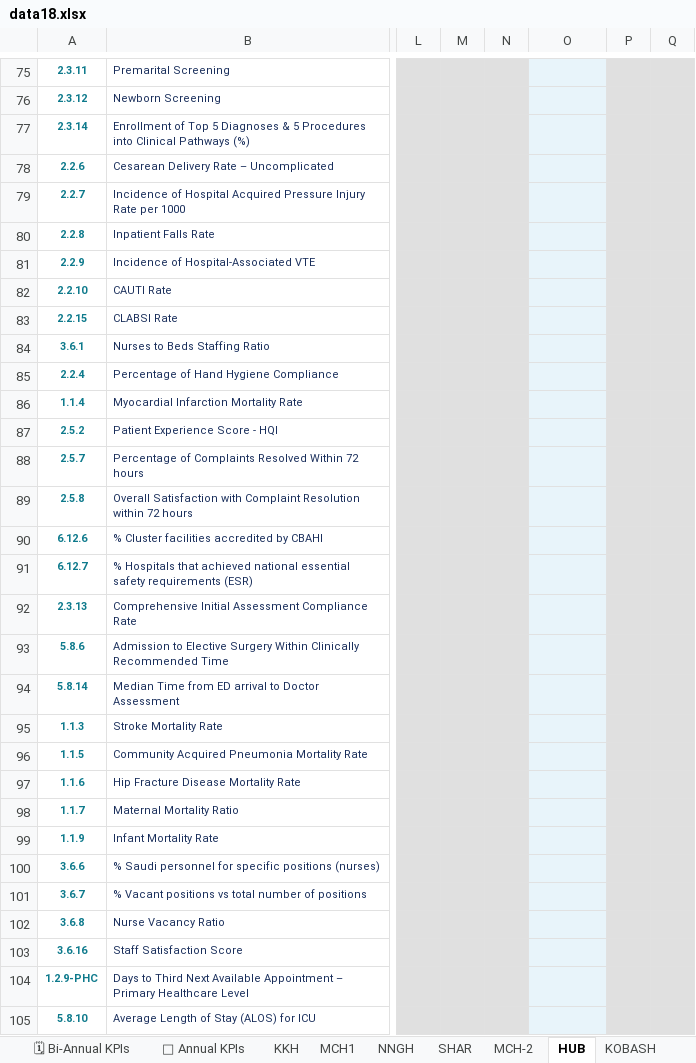
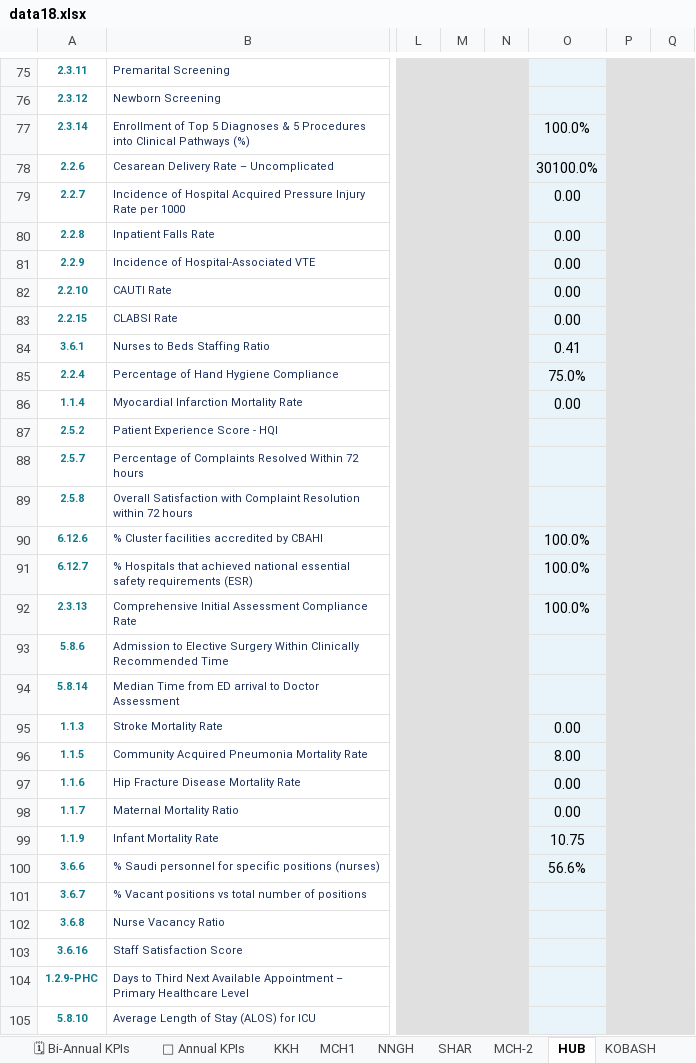
Before and after one commit to aalzmanan/Bb-platform, an Excel workbook: data18.xlsx, sheet HUB, drawn as a sheet; only a part is shown, gaps mark what is left out; values as stored, in another font and other column widths than the file's, no borders; charts and pictures and conditional formats not drawn; the diff covers the shown part only; the diff names each change by its address in the sheet, - before the commit and + after, or states it on an @@ line.

```diff
--- a/data18.xlsx (sheet HUB)
+++ b/data18.xlsx (sheet HUB)
-O77: (empty)
+O77: 100.0%
-O78: (empty)
+O78: 30100.0%
-O79:O83: (empty)
+O79:O83: 0.00
-O84: (empty)
+O84: 0.41
-O85: (empty)
+O85: 75.0%
-O86: (empty)
+O86: 0.00
-O90:O92: (empty)
+O90:O92: 100.0%
-O95: (empty)
+O95: 0.00
-O96: (empty)
+O96: 8.00
-O97:O98: (empty)
+O97:O98: 0.00
-O99: (empty)
+O99: 10.75
-O100: (empty)
+O100: 56.6%
```
Also changed, not shown: 4 edited cells elsewhere in this sheet, sheet 📆 Quarterly KPIs, sheet SHAR, sheet NNGH, sheet KKH, sheet MCH1, sheet MENTAL, 5 more sheets, other sheet tabs, charts or pictures.
